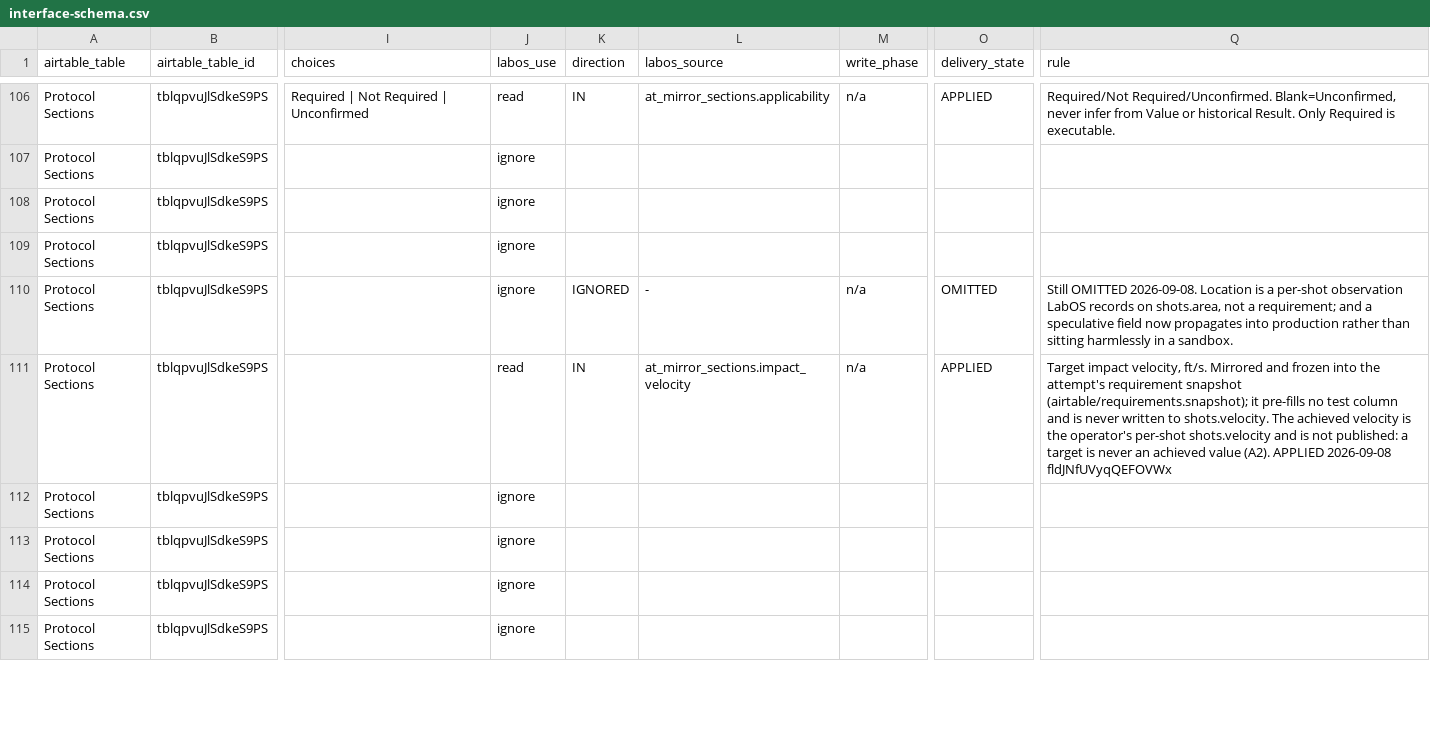
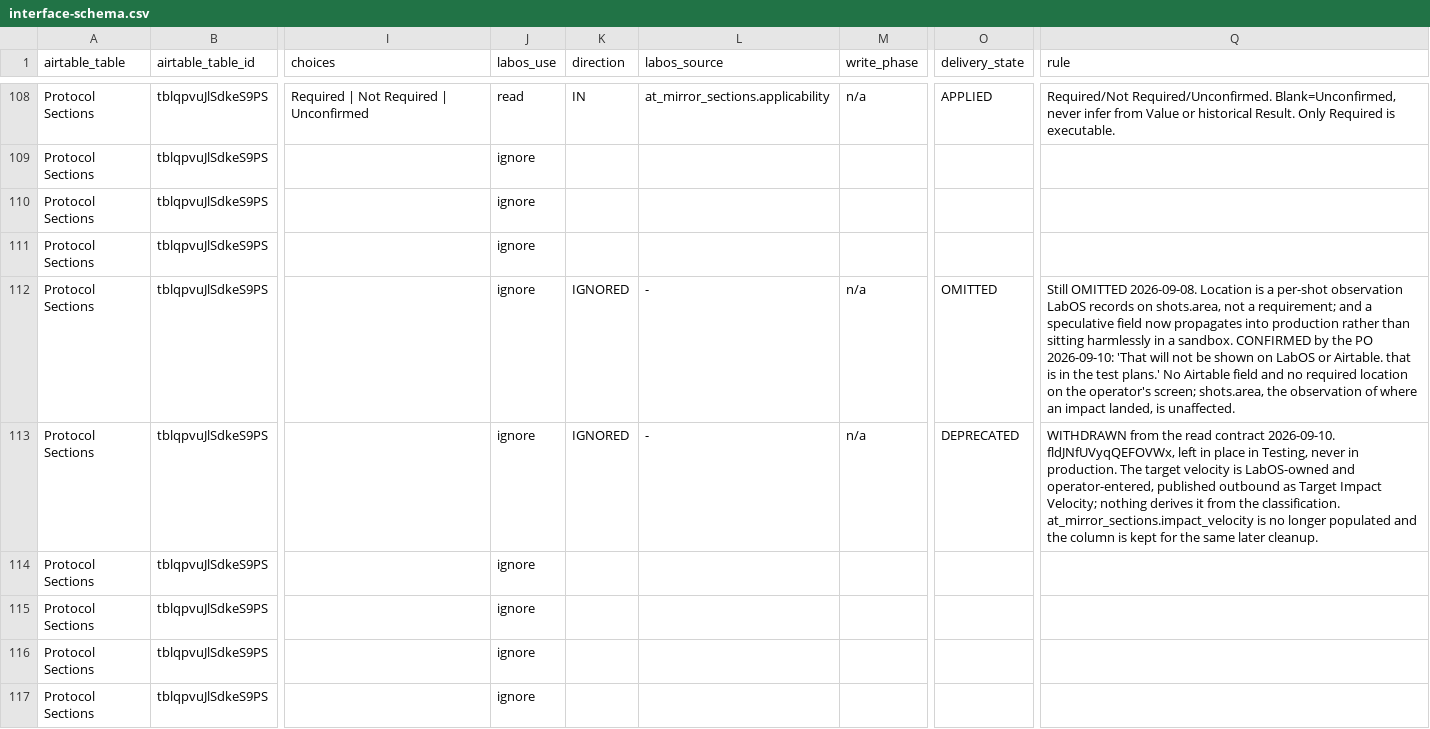
Before and after one commit to amr-kasem/ifet-firmware, a CSV file: docs/labos-airtable/contract/interface-schema.csv, drawn as a sheet; only a part is shown, gaps mark what is left out; addresses are those after the commit; the diff covers the shown part only; the diff names each change by its address in the sheet, - before the commit and + after, or states it on an @@ line.

```diff
--- a/docs/labos-airtable/contract/interface-schema.csv
+++ b/docs/labos-airtable/contract/interface-schema.csv
-Q112 (rule): …a sandbox.
+Q112 (rule): …a sandbox. CONFIRMED by the PO 2026-09-10: 'That will not be shown on LabOS or Airtable. that is in the test plans.' No Airtable field and no required location on the operator's screen; shots.area, the observation of where an impact landed, is unaffected.
-J113 (labos_use): read
+J113 (labos_use): ignore
-K113 (direction): IN
+K113 (direction): IGNORED
-L113 (labos_source): at_mirror_sections.impact_velocity
+L113 (labos_source): -
-O113 (delivery_state): APPLIED
+O113 (delivery_state): DEPRECATED
-Q113 (rule): Target impact velocity, ft/s. Mirrored and frozen into the attempt's requirement snapshot (airtable/requirements.snapshot); it pre-fills no test column and is never written to shots.velocity. The achieved velocity is the operator's per-shot shots.velocity and is not published: a target is never an achieved value (A2). APPLIED 2026-09-08 fldJNfUVyqQEFOVWx
+Q113 (rule): WITHDRAWN from the read contract 2026-09-10. fldJNfUVyqQEFOVWx, left in place in Testing, never in production. The target velocity is LabOS-owned and operator-entered, published outbound as Target Impact Velocity; nothing derives it from the classification. at_mirror_sections.impact_velocity is no longer populated and the column is kept for the same later cleanup.
```
Also changed, not shown: 2 added rows and 13 edited cells elsewhere in this file, docs/labos-airtable/contract/field-register.csv, docs/labos-airtable/evidence/testing-base-changes-2026-09-06/production-change-spec.csv, 13 other files.
